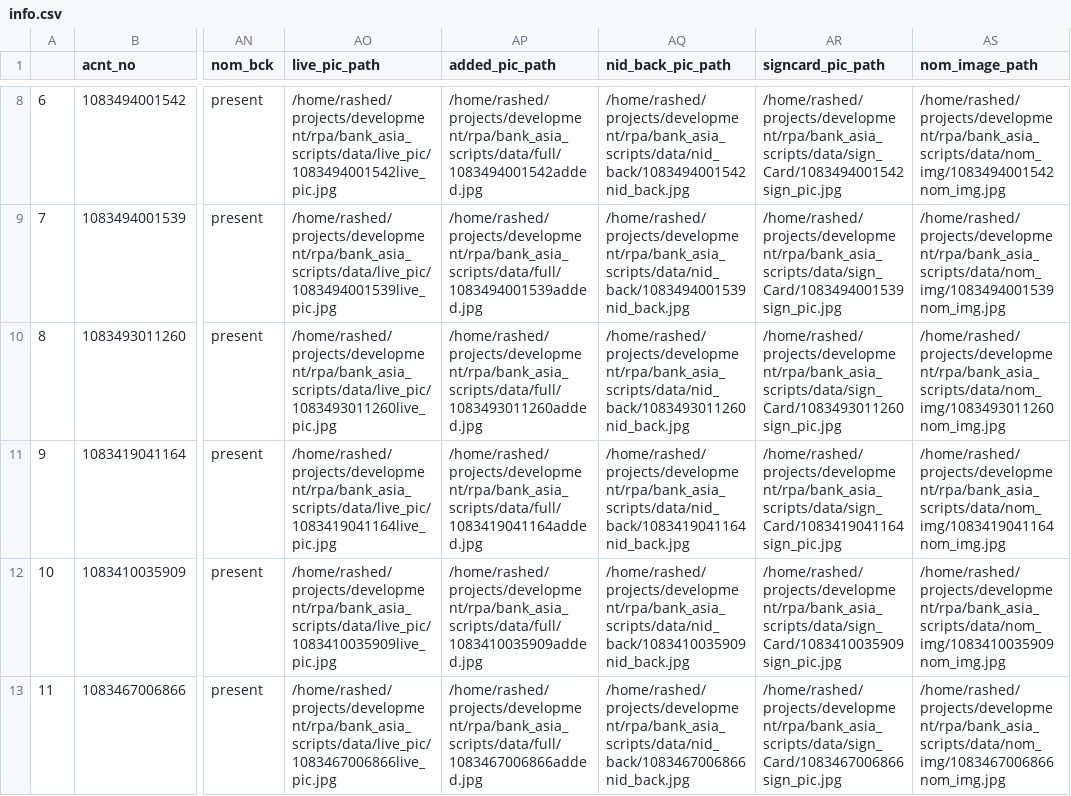
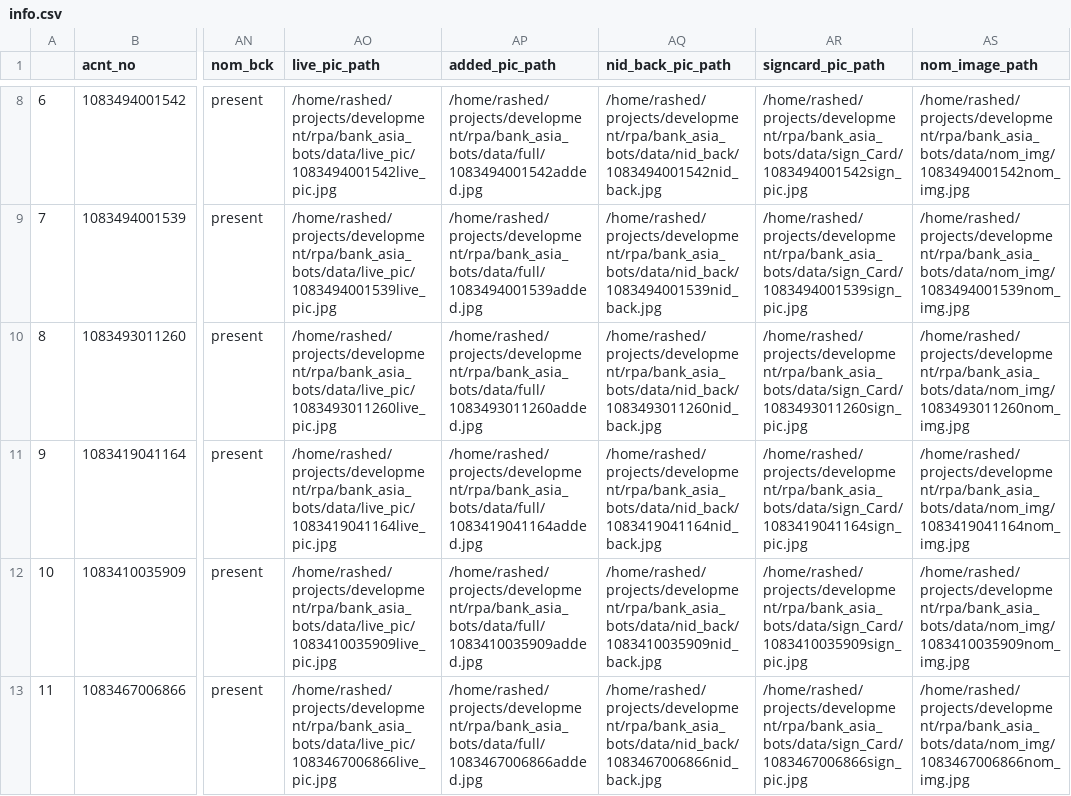
Before and after one commit to mhkmcp/RPA_MBP, a CSV file: bank_asia_bots/info/info.csv, drawn as a sheet; only a part is shown, gaps mark what is left out; the diff covers the shown part only; the diff names each change by its address in the sheet, - before the commit and + after, or states it on an @@ line.

```diff
--- a/bank_asia_bots/info/info.csv
+++ b/bank_asia_bots/info/info.csv
-AO8 (live_pic_path): /home/rashed/projects/development/rpa/bank_asia_scripts/data/live_pic/1083494001542live_pic.jpg
+AO8 (live_pic_path): /home/rashed/projects/development/rpa/bank_asia_bots/data/live_pic/1083494001542live_pic.jpg
-AP8 (added_pic_path): /home/rashed/projects/development/rpa/bank_asia_scripts/data/full/1083494001542added.jpg
+AP8 (added_pic_path): /home/rashed/projects/development/rpa/bank_asia_bots/data/full/1083494001542added.jpg
-AQ8 (nid_back_pic_path): /home/rashed/projects/development/rpa/bank_asia_scripts/data/nid_back/1083494001542nid_back.jpg
+AQ8 (nid_back_pic_path): /home/rashed/projects/development/rpa/bank_asia_bots/data/nid_back/1083494001542nid_back.jpg
-AR8 (signcard_pic_path): /home/rashed/projects/development/rpa/bank_asia_scripts/data/sign_Card/1083494001542sign_pic.jpg
+AR8 (signcard_pic_path): /home/rashed/projects/development/rpa/bank_asia_bots/data/sign_Card/1083494001542sign_pic.jpg
-AS8 (nom_image_path): /home/rashed/projects/development/rpa/bank_asia_scripts/data/nom_img/1083494001542nom_img.jpg
+AS8 (nom_image_path): /home/rashed/projects/development/rpa/bank_asia_bots/data/nom_img/1083494001542nom_img.jpg
-AO9 (live_pic_path): /home/rashed/projects/development/rpa/bank_asia_scripts/data/live_pic/1083494001539live_pic.jpg
+AO9 (live_pic_path): /home/rashed/projects/development/rpa/bank_asia_bots/data/live_pic/1083494001539live_pic.jpg
-AP9 (added_pic_path): /home/rashed/projects/development/rpa/bank_asia_scripts/data/full/1083494001539added.jpg
+AP9 (added_pic_path): /home/rashed/projects/development/rpa/bank_asia_bots/data/full/1083494001539added.jpg
-AQ9 (nid_back_pic_path): /home/rashed/projects/development/rpa/bank_asia_scripts/data/nid_back/1083494001539nid_back.jpg
+AQ9 (nid_back_pic_path): /home/rashed/projects/development/rpa/bank_asia_bots/data/nid_back/1083494001539nid_back.jpg
-AR9 (signcard_pic_path): /home/rashed/projects/development/rpa/bank_asia_scripts/data/sign_Card/1083494001539sign_pic.jpg
+AR9 (signcard_pic_path): /home/rashed/projects/development/rpa/bank_asia_bots/data/sign_Card/1083494001539sign_pic.jpg
-AS9 (nom_image_path): /home/rashed/projects/development/rpa/bank_asia_scripts/data/nom_img/1083494001539nom_img.jpg
+AS9 (nom_image_path): /home/rashed/projects/development/rpa/bank_asia_bots/data/nom_img/1083494001539nom_img.jpg
-AO10 (live_pic_path): /home/rashed/projects/development/rpa/bank_asia_scripts/data/live_pic/1083493011260live_pic.jpg
+AO10 (live_pic_path): /home/rashed/projects/development/rpa/bank_asia_bots/data/live_pic/1083493011260live_pic.jpg
-AP10 (added_pic_path): /home/rashed/projects/development/rpa/bank_asia_scripts/data/full/1083493011260added.jpg
+AP10 (added_pic_path): /home/rashed/projects/development/rpa/bank_asia_bots/data/full/1083493011260added.jpg
-AQ10 (nid_back_pic_path): /home/rashed/projects/development/rpa/bank_asia_scripts/data/nid_back/1083493011260nid_back.jpg
+AQ10 (nid_back_pic_path): /home/rashed/projects/development/rpa/bank_asia_bots/data/nid_back/1083493011260nid_back.jpg
-AR10 (signcard_pic_path): /home/rashed/projects/development/rpa/bank_asia_scripts/data/sign_Card/1083493011260sign_pic.jpg
+AR10 (signcard_pic_path): /home/rashed/projects/development/rpa/bank_asia_bots/data/sign_Card/1083493011260sign_pic.jpg
-AS10 (nom_image_path): /home/rashed/projects/development/rpa/bank_asia_scripts/data/nom_img/1083493011260nom_img.jpg
+AS10 (nom_image_path): /home/rashed/projects/development/rpa/bank_asia_bots/data/nom_img/1083493011260nom_img.jpg
-AO11 (live_pic_path): /home/rashed/projects/development/rpa/bank_asia_scripts/data/live_pic/1083419041164live_pic.jpg
+AO11 (live_pic_path): /home/rashed/projects/development/rpa/bank_asia_bots/data/live_pic/1083419041164live_pic.jpg
-AP11 (added_pic_path): /home/rashed/projects/development/rpa/bank_asia_scripts/data/full/1083419041164added.jpg
+AP11 (added_pic_path): /home/rashed/projects/development/rpa/bank_asia_bots/data/full/1083419041164added.jpg
-AQ11 (nid_back_pic_path): /home/rashed/projects/development/rpa/bank_asia_scripts/data/nid_back/1083419041164nid_back.jpg
+AQ11 (nid_back_pic_path): /home/rashed/projects/development/rpa/bank_asia_bots/data/nid_back/1083419041164nid_back.jpg
-AR11 (signcard_pic_path): /home/rashed/projects/development/rpa/bank_asia_scripts/data/sign_Card/1083419041164sign_pic.jpg
+AR11 (signcard_pic_path): /home/rashed/projects/development/rpa/bank_asia_bots/data/sign_Card/1083419041164sign_pic.jpg
-AS11 (nom_image_path): /home/rashed/projects/development/rpa/bank_asia_scripts/data/nom_img/1083419041164nom_img.jpg
+AS11 (nom_image_path): /home/rashed/projects/development/rpa/bank_asia_bots/data/nom_img/1083419041164nom_img.jpg
-AO12 (live_pic_path): /home/rashed/projects/development/rpa/bank_asia_scripts/data/live_pic/1083410035909live_pic.jpg
+AO12 (live_pic_path): /home/rashed/projects/development/rpa/bank_asia_bots/data/live_pic/1083410035909live_pic.jpg
-AP12 (added_pic_path): /home/rashed/projects/development/rpa/bank_asia_scripts/data/full/1083410035909added.jpg
+AP12 (added_pic_path): /home/rashed/projects/development/rpa/bank_asia_bots/data/full/1083410035909added.jpg
-AQ12 (nid_back_pic_path): /home/rashed/projects/development/rpa/bank_asia_scripts/data/nid_back/1083410035909nid_back.jpg
+AQ12 (nid_back_pic_path): /home/rashed/projects/development/rpa/bank_asia_bots/data/nid_back/1083410035909nid_back.jpg
-AR12 (signcard_pic_path): /home/rashed/projects/development/rpa/bank_asia_scripts/data/sign_Card/1083410035909sign_pic.jpg
+AR12 (signcard_pic_path): /home/rashed/projects/development/rpa/bank_asia_bots/data/sign_Card/1083410035909sign_pic.jpg
-AS12 (nom_image_path): /home/rashed/projects/development/rpa/bank_asia_scripts/data/nom_img/1083410035909nom_img.jpg
+AS12 (nom_image_path): /home/rashed/projects/development/rpa/bank_asia_bots/data/nom_img/1083410035909nom_img.jpg
-AO13 (live_pic_path): /home/rashed/projects/development/rpa/bank_asia_scripts/data/live_pic/1083467006866live_pic.jpg
+AO13 (live_pic_path): /home/rashed/projects/development/rpa/bank_asia_bots/data/live_pic/1083467006866live_pic.jpg
-AP13 (added_pic_path): /home/rashed/projects/development/rpa/bank_asia_scripts/data/full/1083467006866added.jpg
+AP13 (added_pic_path): /home/rashed/projects/development/rpa/bank_asia_bots/data/full/1083467006866added.jpg
-AQ13 (nid_back_pic_path): /home/rashed/projects/development/rpa/bank_asia_scripts/data/nid_back/1083467006866nid_back.jpg
+AQ13 (nid_back_pic_path): /home/rashed/projects/development/rpa/bank_asia_bots/data/nid_back/1083467006866nid_back.jpg
-AR13 (signcard_pic_path): /home/rashed/projects/development/rpa/bank_asia_scripts/data/sign_Card/1083467006866sign_pic.jpg
+AR13 (signcard_pic_path): /home/rashed/projects/development/rpa/bank_asia_bots/data/sign_Card/1083467006866sign_pic.jpg
-AS13 (nom_image_path): /home/rashed/projects/development/rpa/bank_asia_scripts/data/nom_img/1083467006866nom_img.jpg
+AS13 (nom_image_path): /home/rashed/projects/development/rpa/bank_asia_bots/data/nom_img/1083467006866nom_img.jpg
```
Also changed, not shown: 35 edited cells elsewhere in this file, bank_asia_bots/NIDs/done_nids.csv, bank_asia_bots/final_info/compared.csv, 14 other files.
